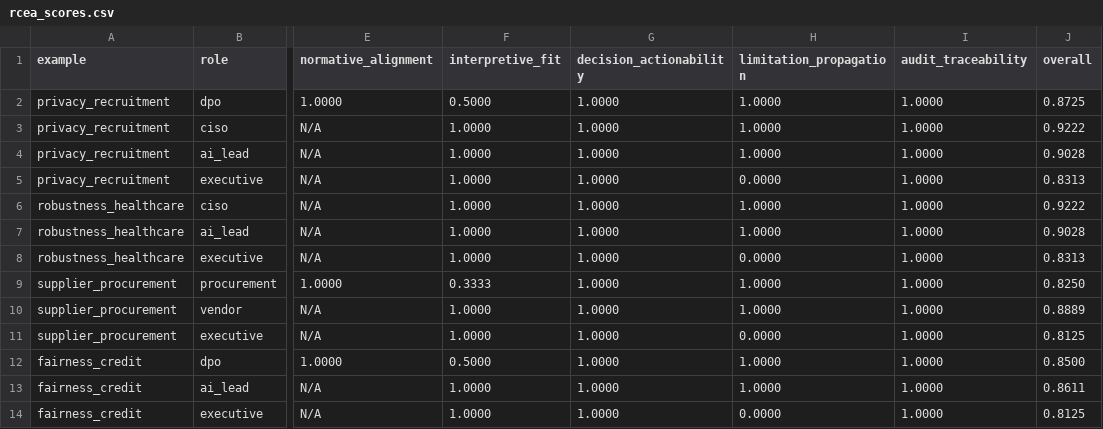
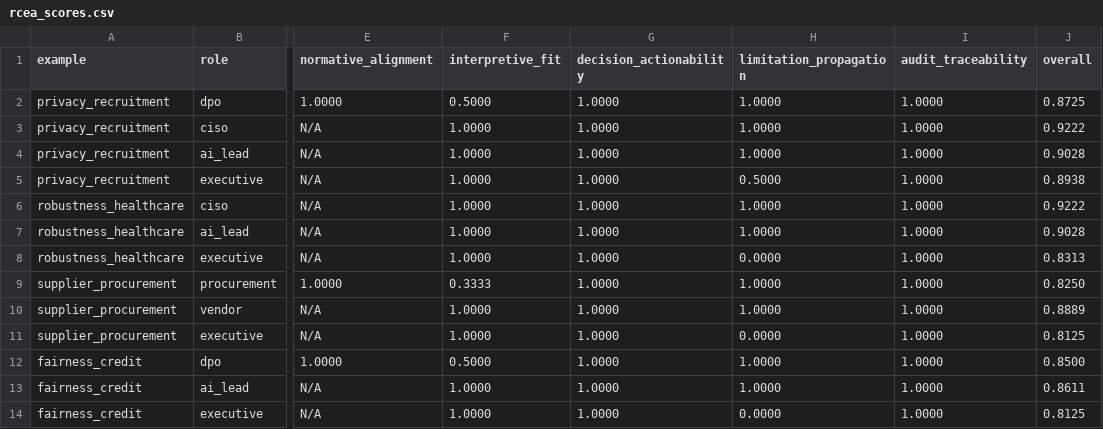
Before and after one commit to roy-saurabh/rcea-passport-engine, a CSV file: paper_artifacts/tables/rcea_scores.csv, drawn as a sheet; only a part is shown, gaps mark what is left out; the diff names each change by its address in the sheet, - before the commit and + after, or states it on an @@ line.

Commit message:
release: v0.1.1 — limitation_notice for Executive rule, version bump
- Bump version to 0.1.1 across pyproject.toml, CITATION.cff, README, CHANGELOG
- Add optional limitation_notice field to Rule model (models.py)
- propagate_limitations emits the notice string when set; compute_limitation_propagation
  counts a notice as 1 partial credit (LP: 0.00 → 0.50 for privacy/recruitment Executive)
- Update rule-priv-exec-001 (version 1.1.0) with limitation_notice field
- Extend rule_pack.schema.json with optional limitation_notice property
- Update rcea_scores.csv/md: privacy_recruitment/executive LP=0.5000, RCEA=0.8938
- Regenerate executive_passport.json with updated scores and limitations list
- Update test_limitation_propagation: replace empty-list assertion with notice assertion
- Add paper_txt/ to .gitignore; untrack paper_txt/RCEA_provena_submission_v2.md

```diff
--- a/paper_artifacts/tables/rcea_scores.csv
+++ b/paper_artifacts/tables/rcea_scores.csv
-H5 (limitation_propagation): 0.0000
+H5 (limitation_propagation): 0.5000
-J5 (overall): 0.8313
+J5 (overall): 0.8938
```
Also changed, not shown: 14 other files.
